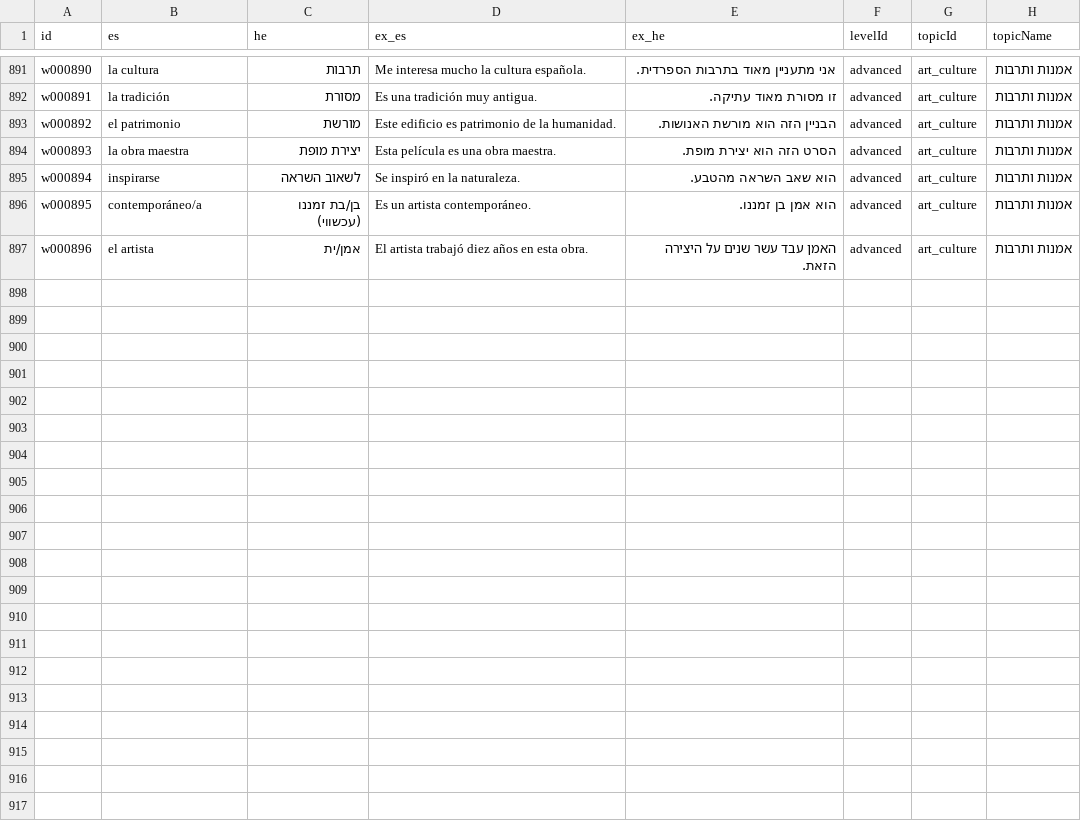
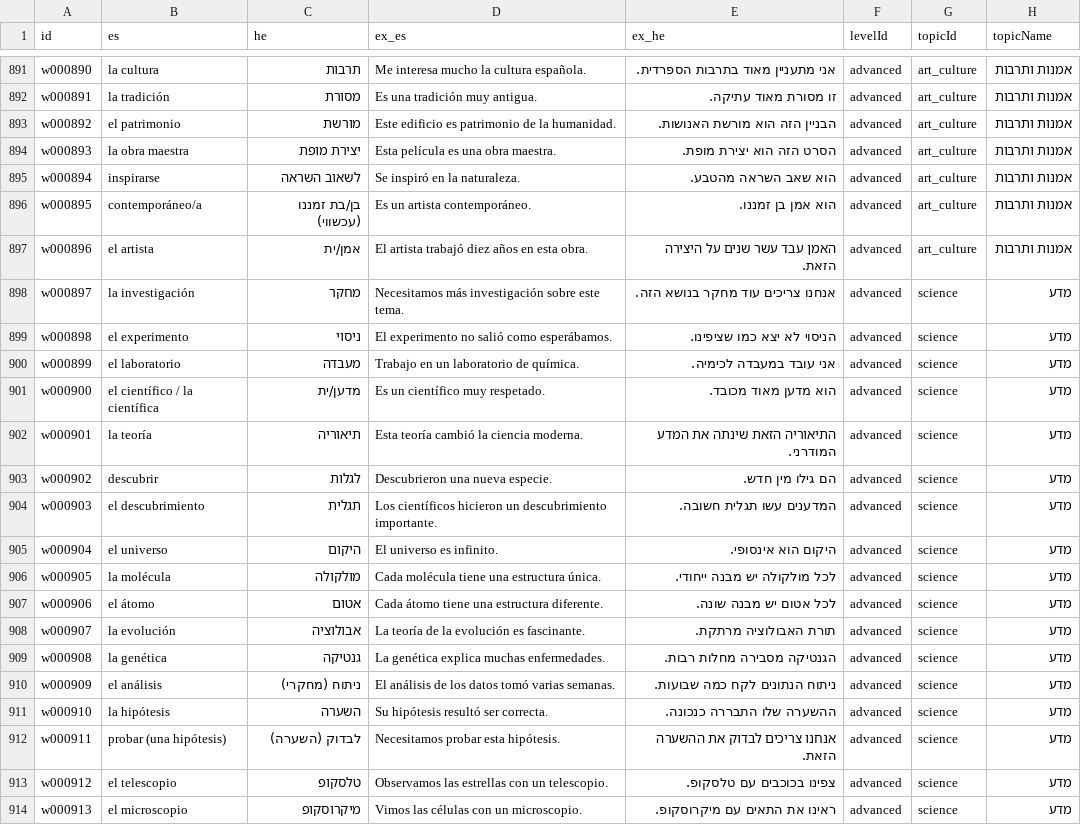
Before and after one commit to kavibz26/zarfati-app, a CSV file: data/source/words.csv, drawn as a sheet; only a part is shown, gaps mark what is left out; the diff names each change by its address in the sheet, - before the commit and + after, or states it on an @@ line.

Commit message:
Add science vocabulary

```diff
--- a/data/source/words.csv
+++ b/data/source/words.csv
+row 898: w000897 | la investigación | מחקר | Necesitamos más investigación sobre este tema. | אנחנו צריכים עוד מחקר בנושא הזה. | advanced | science | מדע
+row 899: w000898 | el experimento | ניסוי | El experimento no salió como esperábamos. | הניסוי לא יצא כמו שציפינו. | advanced | science | מדע
+row 900: w000899 | el laboratorio | מעבדה | Trabajo en un laboratorio de química. | אני עובד במעבדה לכימיה. | advanced | science | מדע
+row 901: w000900 | el científico / la científica | מדען/ית | Es un científico muy respetado. | הוא מדען מאוד מכובד. | advanced | science | מדע
+row 902: w000901 | la teoría | תיאוריה | Esta teoría cambió la ciencia moderna. | התיאוריה הזאת שינתה את המדע המודרני. | advanced | science | מדע
+row 903: w000902 | descubrir | לגלות | Descubrieron una nueva especie. | הם גילו מין חדש. | advanced | science | מדע
+row 904: w000903 | el descubrimiento | תגלית | Los científicos hicieron un descubrimiento importante. | המדענים עשו תגלית חשובה. | advanced | science | מדע
+row 905: w000904 | el universo | היקום | El universo es infinito. | היקום הוא אינסופי. | advanced | science | מדע
+row 906: w000905 | la molécula | מולקולה | Cada molécula tiene una estructura única. | לכל מולקולה יש מבנה ייחודי. | advanced | science | מדע
+row 907: w000906 | el átomo | אטום | Cada átomo tiene una estructura diferente. | לכל אטום יש מבנה שונה. | advanced | science | מדע
+row 908: w000907 | la evolución | אבולוציה | La teoría de la evolución es fascinante. | תורת האבולוציה מרתקת. | advanced | science | מדע
+row 909: w000908 | la genética | גנטיקה | La genética explica muchas enfermedades. | הגנטיקה מסבירה מחלות רבות. | advanced | science | מדע
+row 910: w000909 | el análisis | ניתוח (מחקרי) | El análisis de los datos tomó varias semanas. | ניתוח הנתונים לקח כמה שבועות. | advanced | science | מדע
+row 911: w000910 | la hipótesis | השערה | Su hipótesis resultó ser correcta. | ההשערה שלו התבררה כנכונה. | advanced | science | מדע
+row 912: w000911 | probar (una hipótesis) | לבדוק (השערה) | Necesitamos probar esta hipótesis. | אנחנו צריכים לבדוק את ההשערה הזאת. | advanced | science | מדע
+row 913: w000912 | el telescopio | טלסקופ | Observamos las estrellas con un telescopio. | צפינו בכוכבים עם טלסקופ. | advanced | science | מדע
+row 914: w000913 | el microscopio | מיקרוסקופ | Vimos las células con un microscopio. | ראינו את התאים עם מיקרוסקופ. | advanced | science | מדע
```
Also changed, not shown: data/source/sentences.csv, 4 other files.
